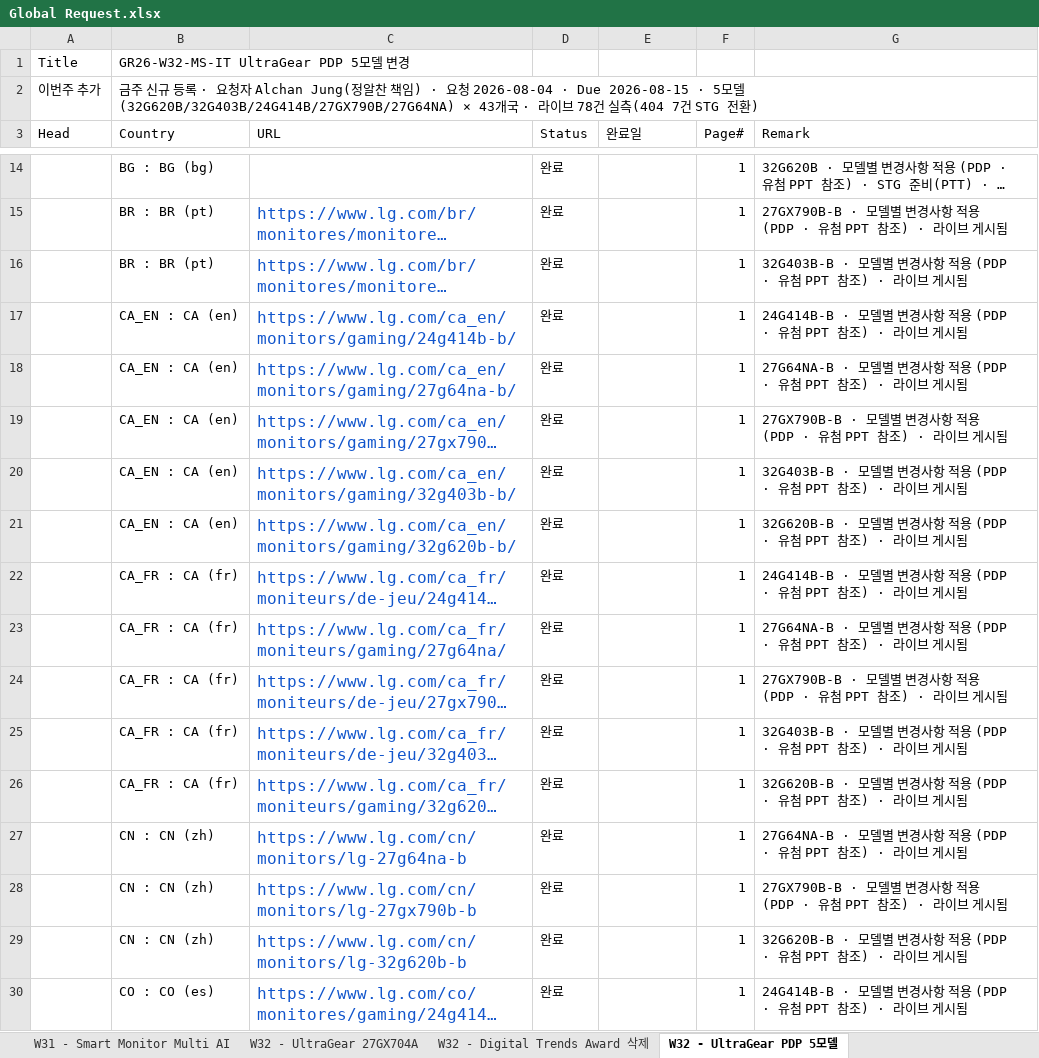
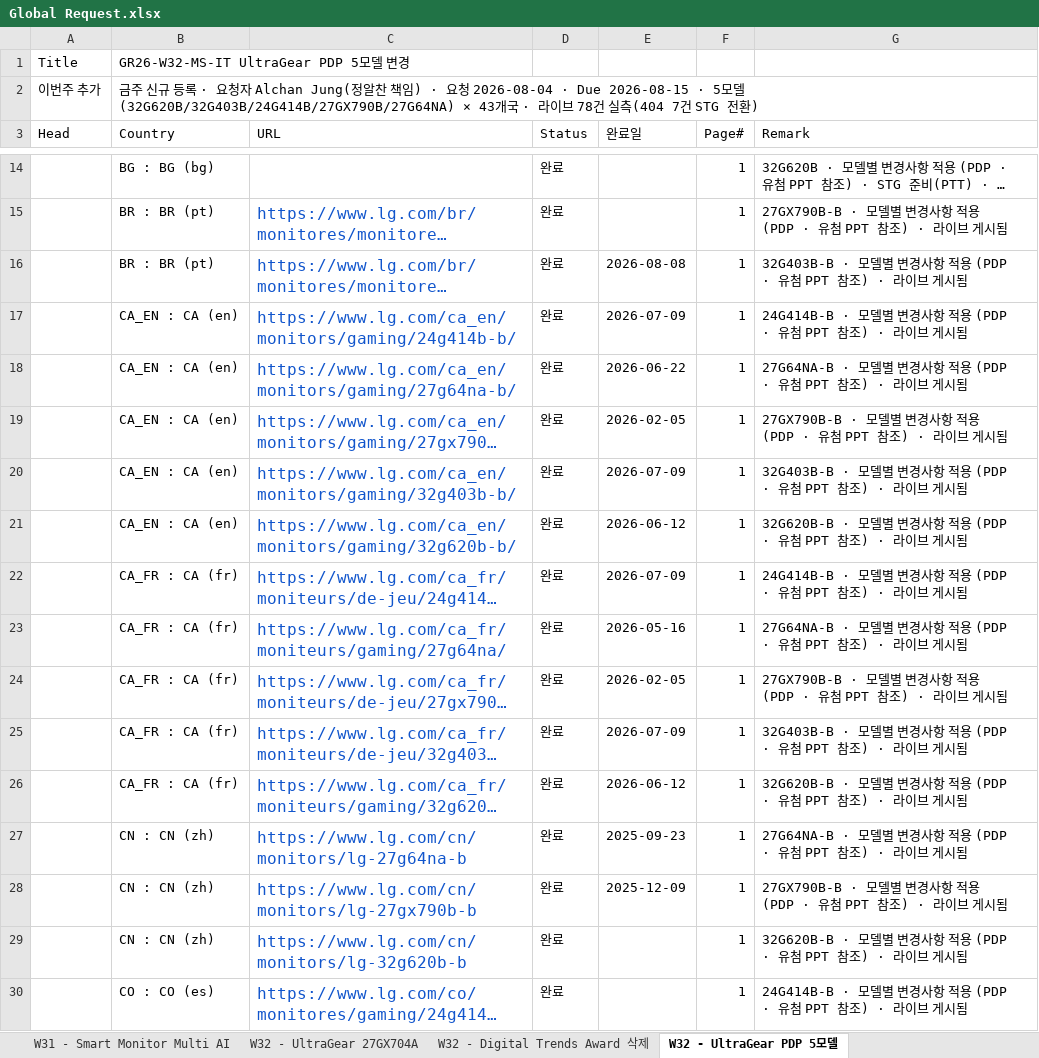
Before and after one commit to towdew/hs-dashboard, an Excel workbook: it/Global Request.xlsx, sheet W32 - UltraGear PDP 5모델, drawn as a sheet; only a part is shown, gaps mark what is left out; long unchanged cells end in …; values as stored, in another font and other column widths than the file's, no borders; the diff covers the shown part only; the diff names each change by its address in the sheet, - before the commit and + after, or states it on an @@ line.

```diff
--- a/it/Global Request.xlsx (sheet W32 - UltraGear PDP 5모델)
+++ b/it/Global Request.xlsx (sheet W32 - UltraGear PDP 5모델)
-E16 (완료일): (empty)
+E16 (완료일): 2026-08-08
-E17 (완료일): (empty)
+E17 (완료일): 2026-07-09
-E18 (완료일): (empty)
+E18 (완료일): 2026-06-22
-E19 (완료일): (empty)
+E19 (완료일): 2026-02-05
-E20 (완료일): (empty)
+E20 (완료일): 2026-07-09
-E21 (완료일): (empty)
+E21 (완료일): 2026-06-12
-E22 (완료일): (empty)
+E22 (완료일): 2026-07-09
-E23 (완료일): (empty)
+E23 (완료일): 2026-05-16
-E24 (완료일): (empty)
+E24 (완료일): 2026-02-05
-E25 (완료일): (empty)
+E25 (완료일): 2026-07-09
-E26 (완료일): (empty)
+E26 (완료일): 2026-06-12
-E27 (완료일): (empty)
+E27 (완료일): 2025-09-23
-E28 (완료일): (empty)
+E28 (완료일): 2025-12-09
```
Also changed, not shown: 42 edited cells elsewhere in this sheet, sheet W32 - Digital Trends Award 삭제, sheet W31 - gram Secure Lock, sheet W28 - UL Verified Eye Comfort, sheet W32 - UltraGear 27GX704A, sheet W28 - AI Upscaling Disclaimer, sheet W23 - UL인증 feature 삭제 1차, 7 more sheets, 4 other files.
